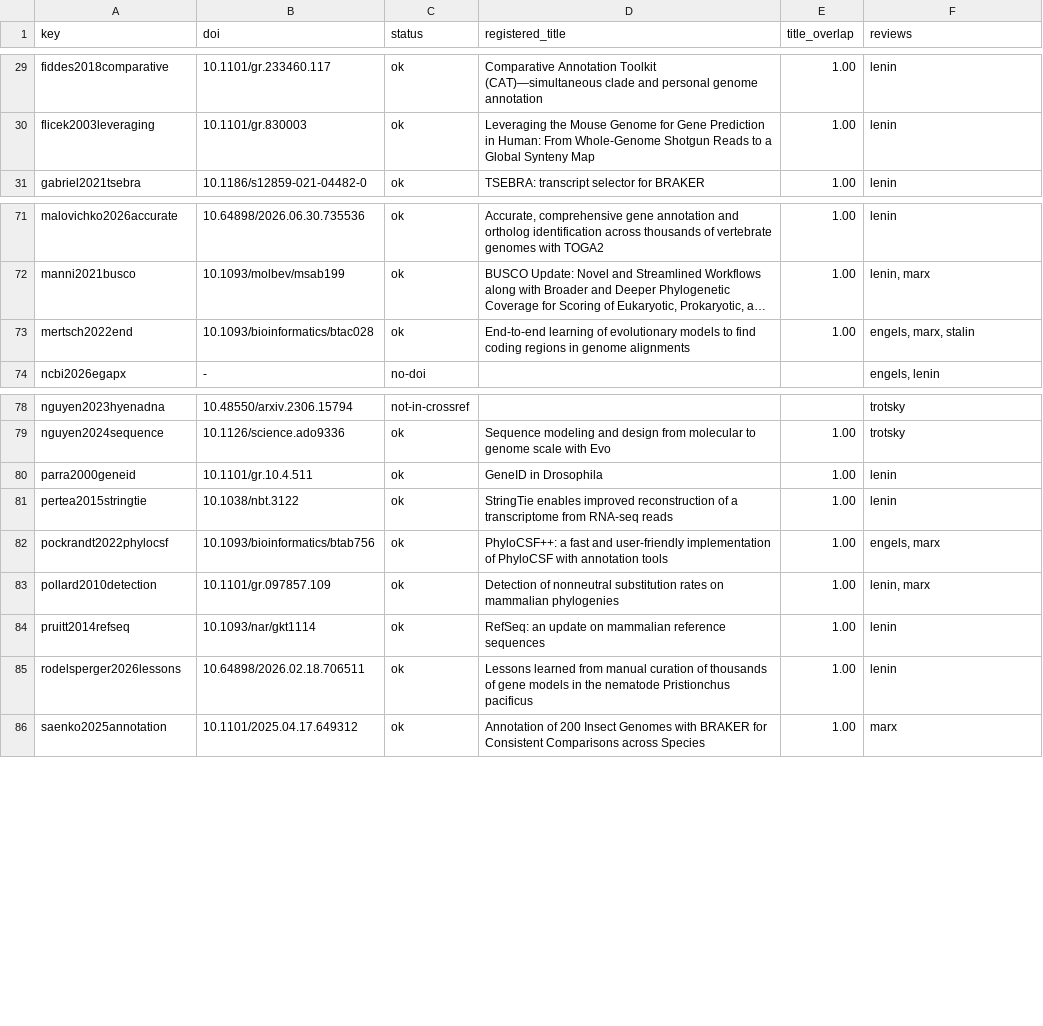
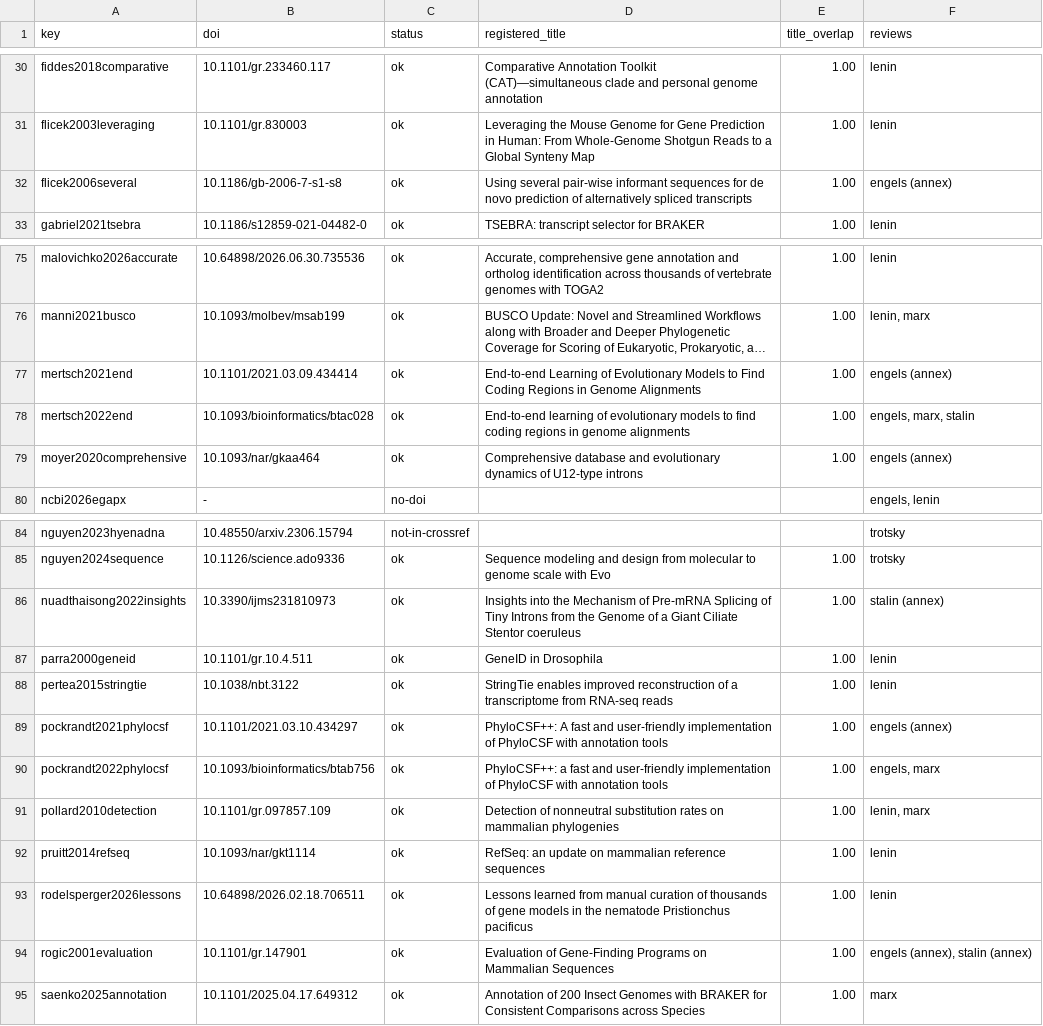
Before and after one commit to nekrut/annotation, a TSV file: docs/review/doi-verification.tsv, drawn as a sheet; only a part is shown, gaps mark what is left out; long unchanged cells end in …; the diff covers the shown part only; the diff names each change by its address in the sheet, - before the commit and + after, or states it on an @@ line.

```diff
--- a/docs/review/doi-verification.tsv
+++ b/docs/review/doi-verification.tsv
+row 32: flicek2006several | 10.1186/gb-2006-7-s1-s8 | ok | Using several pair-wise informant sequences for de novo prediction of alternatively spliced transcripts | 1.00 | engels (annex)
+row 77: mertsch2021end | 10.1101/2021.03.09.434414 | ok | End-to-end Learning of Evolutionary Models to Find Coding Regions in Genome Alignments | 1.00 | engels (annex)
+row 79: moyer2020comprehensive | 10.1093/nar/gkaa464 | ok | Comprehensive database and evolutionary dynamics of U12-type introns | 1.00 | engels (annex)
+row 86: nuadthaisong2022insights | 10.3390/ijms231810973 | ok | Insights into the Mechanism of Pre-mRNA Splicing of Tiny Introns from the Genome of a Giant Ciliate Stentor coeruleus | 1.00 | stalin (annex)
+row 89: pockrandt2021phylocsf | 10.1101/2021.03.10.434297 | ok | PhyloCSF++: A fast and user-friendly implementation of PhyloCSF with annotation tools | 1.00 | engels (annex)
+row 94: rogic2001evaluation | 10.1101/gr.147901 | ok | Evaluation of Gene-Finding Programs on Mammalian Sequences | 1.00 | engels (annex), stalin (annex)
```
Also changed, not shown: 9 added rows elsewhere in this file, docs/review/repos.tsv, 11 other files.
